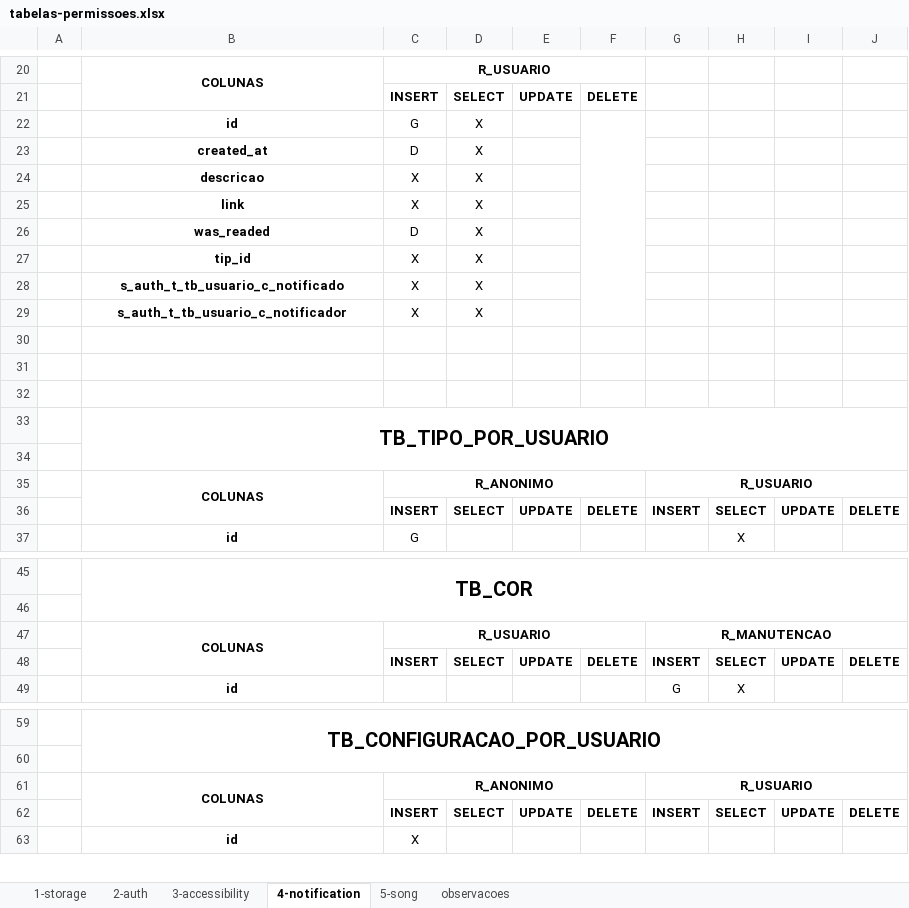
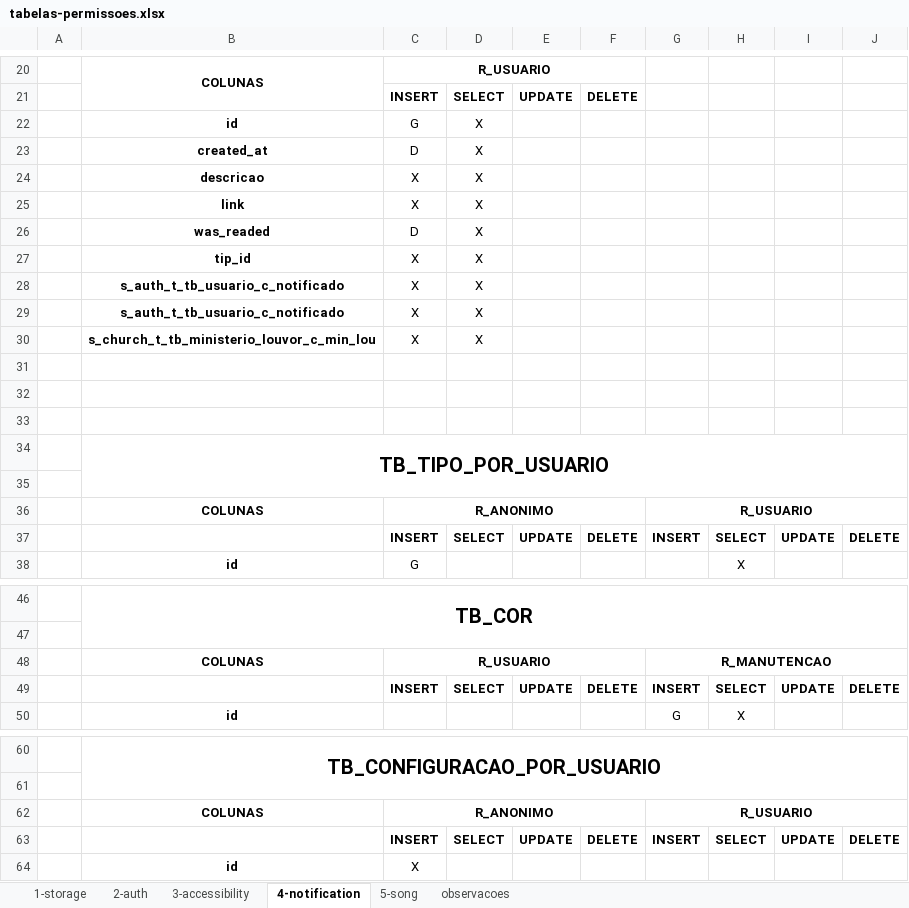
Before and after one commit to erixku/TG_Fatec, an Excel workbook: banco-de-dados/docs/4-tabelas-permissoes/tabelas-permissoes.xlsx, sheet 4-notification, drawn as a sheet; only a part is shown, gaps mark what is left out; values as stored, in another font and other column widths than the file's, no borders; removed rows and columns are numbered as before the commit, all else as after; the diff names each change by its address in the sheet, - before the commit and + after, or states it on an @@ line.

Commit message:
docs: atualizações gerais

```diff
--- a/banco-de-dados/docs/4-tabelas-permissoes/tabelas-permissoes.xlsx (sheet 4-notification)
+++ b/banco-de-dados/docs/4-tabelas-permissoes/tabelas-permissoes.xlsx (sheet 4-notification)
-F22:F29 merged
-B29: s_auth_t_tb_usuario_c_notificador
+B29: s_auth_t_tb_usuario_c_notificado
+row 30:  | s_church_t_tb_ministerio_louvor_c_min_lou | X | X
-B35:B36 merged
-B47:B48 merged
-B61:B62 merged
```
